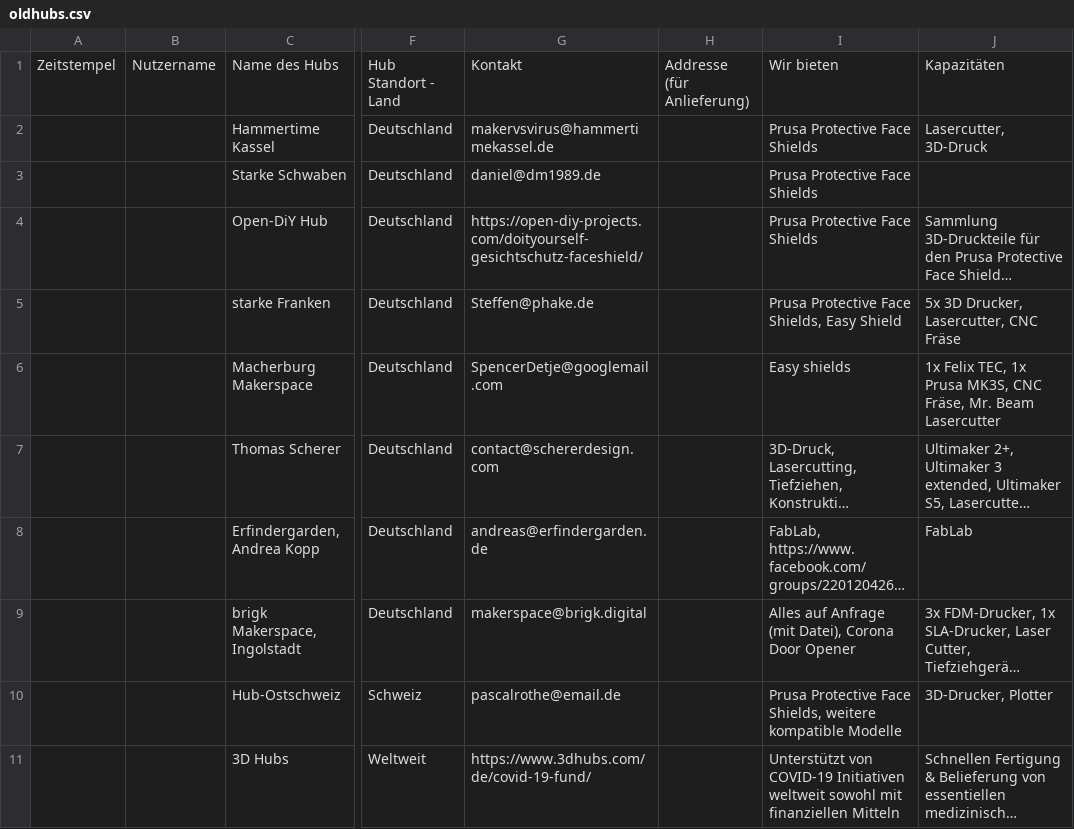
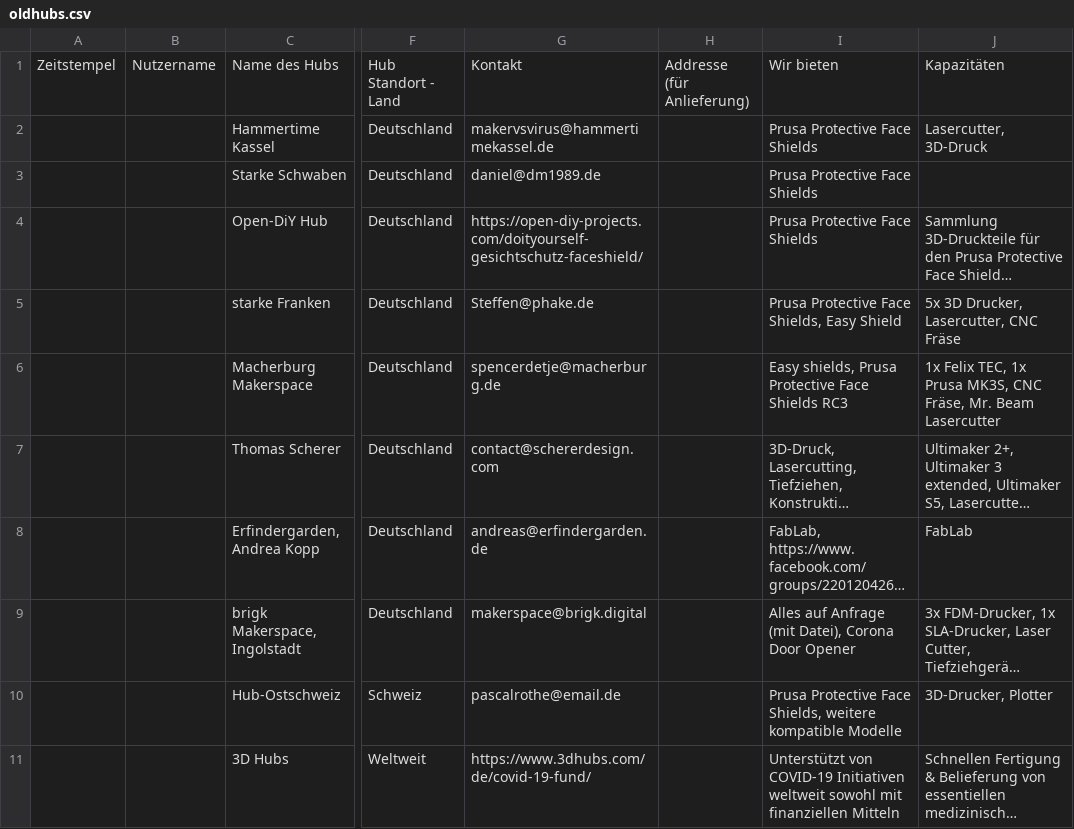
Before and after one commit to CloudCannon/hydra-jekyll-template, a CSV file: _data/oldhubs.csv, drawn as a sheet; only a part is shown, gaps mark what is left out; long unchanged cells end in …; the diff names each change by its address in the sheet, - before the commit and + after, or states it on an @@ line.

Commit message:
FIX entry

```diff
--- a/_data/oldhubs.csv
+++ b/_data/oldhubs.csv
-G6: SpencerDetje@googlemail.com
+G6: spencerdetje@macherburg.de
-I6: Easy shields
+I6: Easy shields, Prusa Protective Face Shields RC3
```
